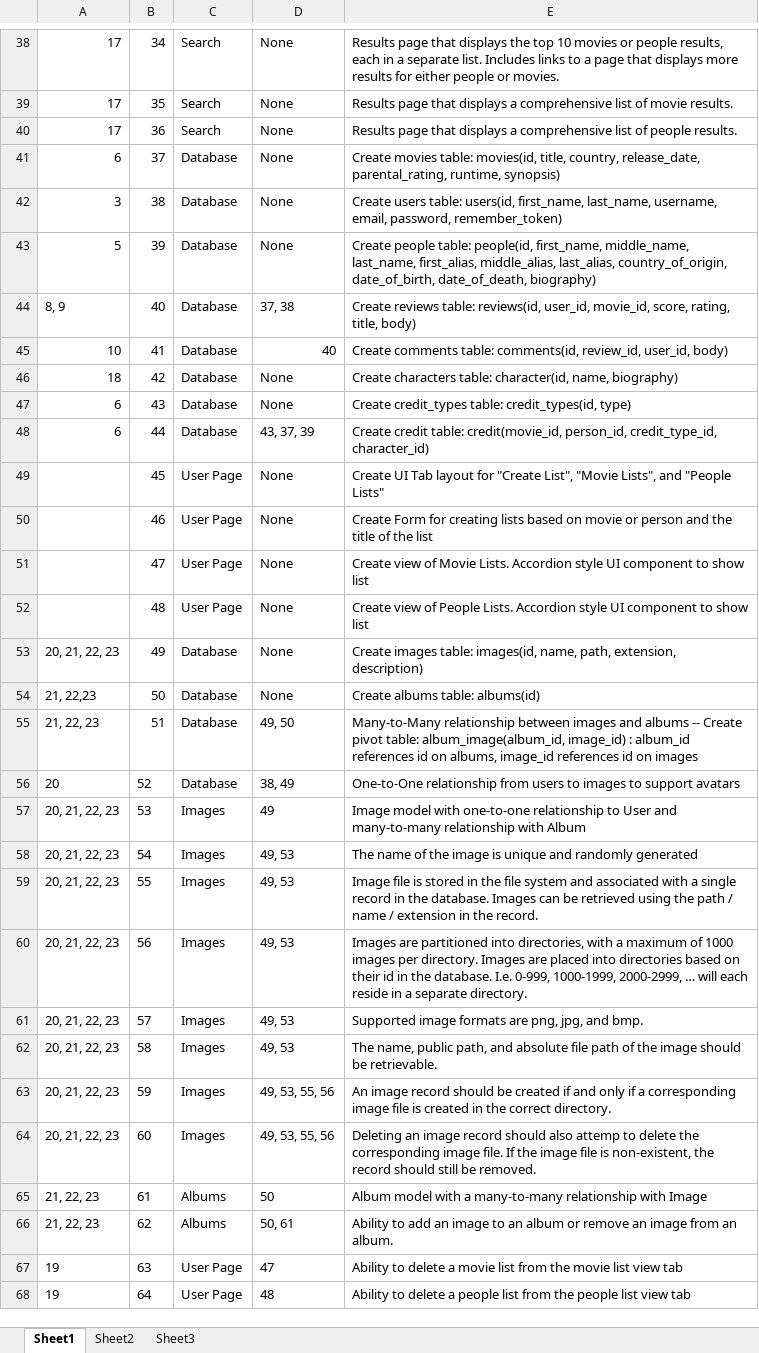
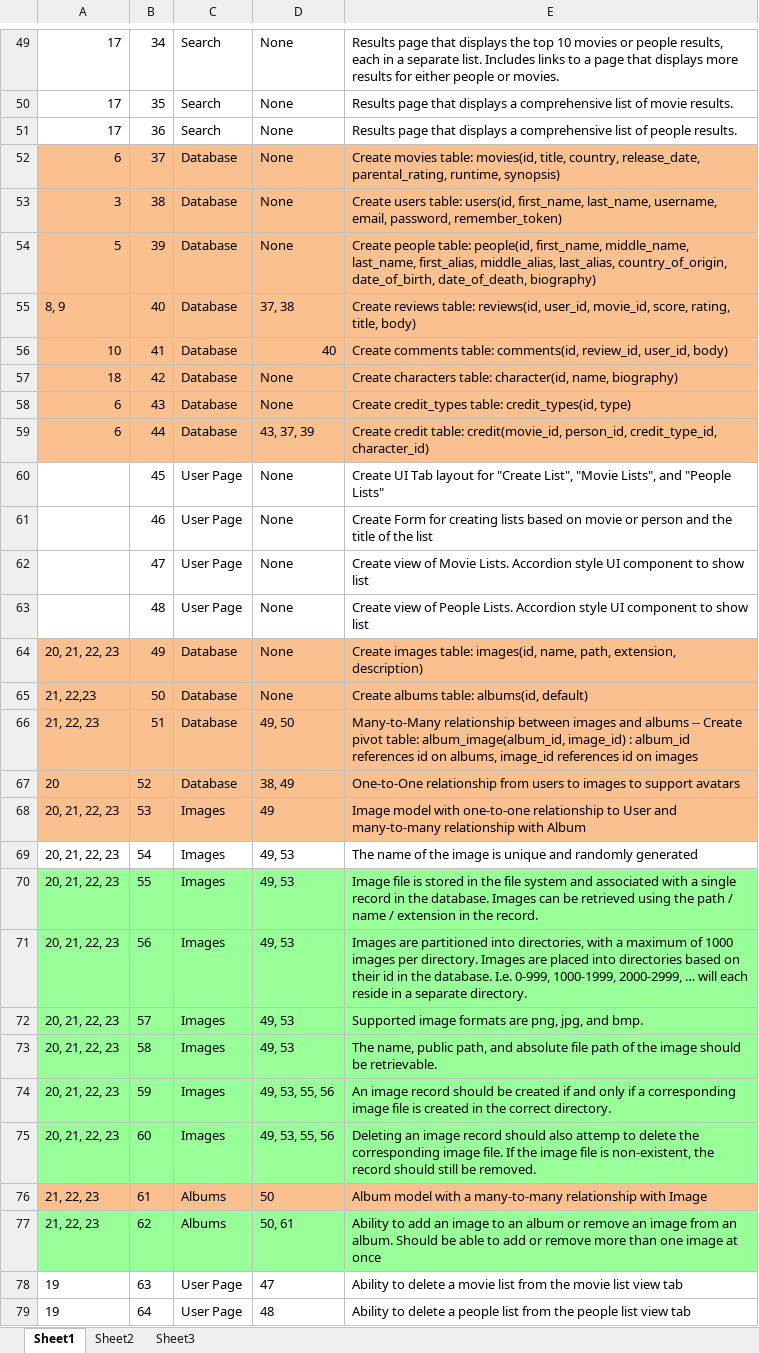
Before and after one commit to jlug331221/MovieDbPublic, an Excel workbook: functional_reqs.xlsx, sheet Sheet1, drawn as a sheet; only a part is shown, gaps mark what is left out; values as stored, in another font and other column widths than the file's, no borders; addresses are those after the commit; the diff covers the shown part only; the diff names each change by its address in the sheet, - before the commit and + after, or states it on an @@ line.

```diff
--- a/functional_reqs.xlsx (sheet Sheet1)
+++ b/functional_reqs.xlsx (sheet Sheet1)
-A52:E59 fill: none
+A52:E59 fill: #FAC090
-A64:E68 fill: none
+A64:E68 fill: #FAC090
-E65: Create albums table: albums(id)
+E65: Create albums table: albums(id, default)
-A70:E75 fill: none
+A70:E75 fill: #99FF99
-A76:E76 fill: none
+A76:E76 fill: #FAC090
-A77:E77 fill: none
+A77:E77 fill: #99FF99
-E77: …an album.
+E77: …an album. Should be able to add or remove more than one image at once
```
Also changed, not shown: 49 added rows, 7 edited cells and cell formats elsewhere in this sheet, 8 other files.
